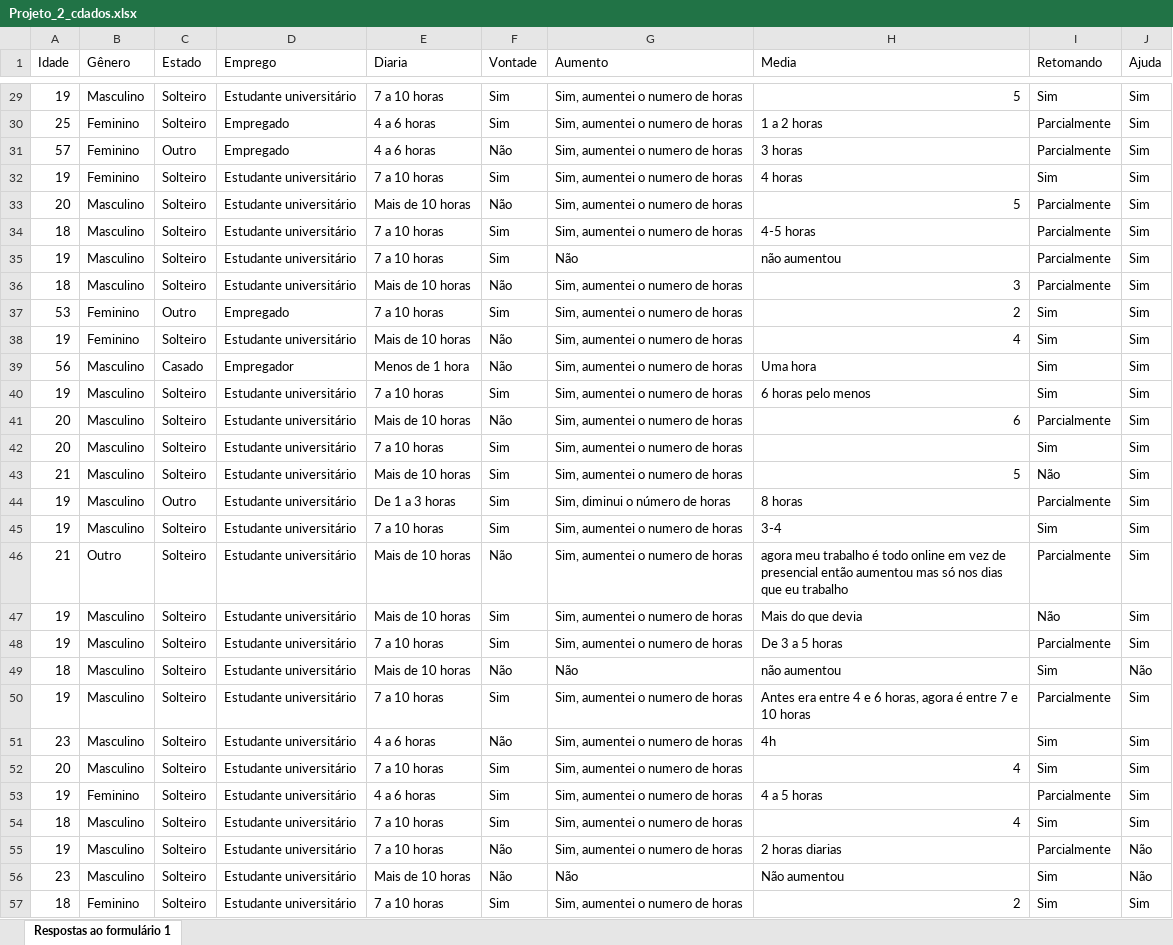
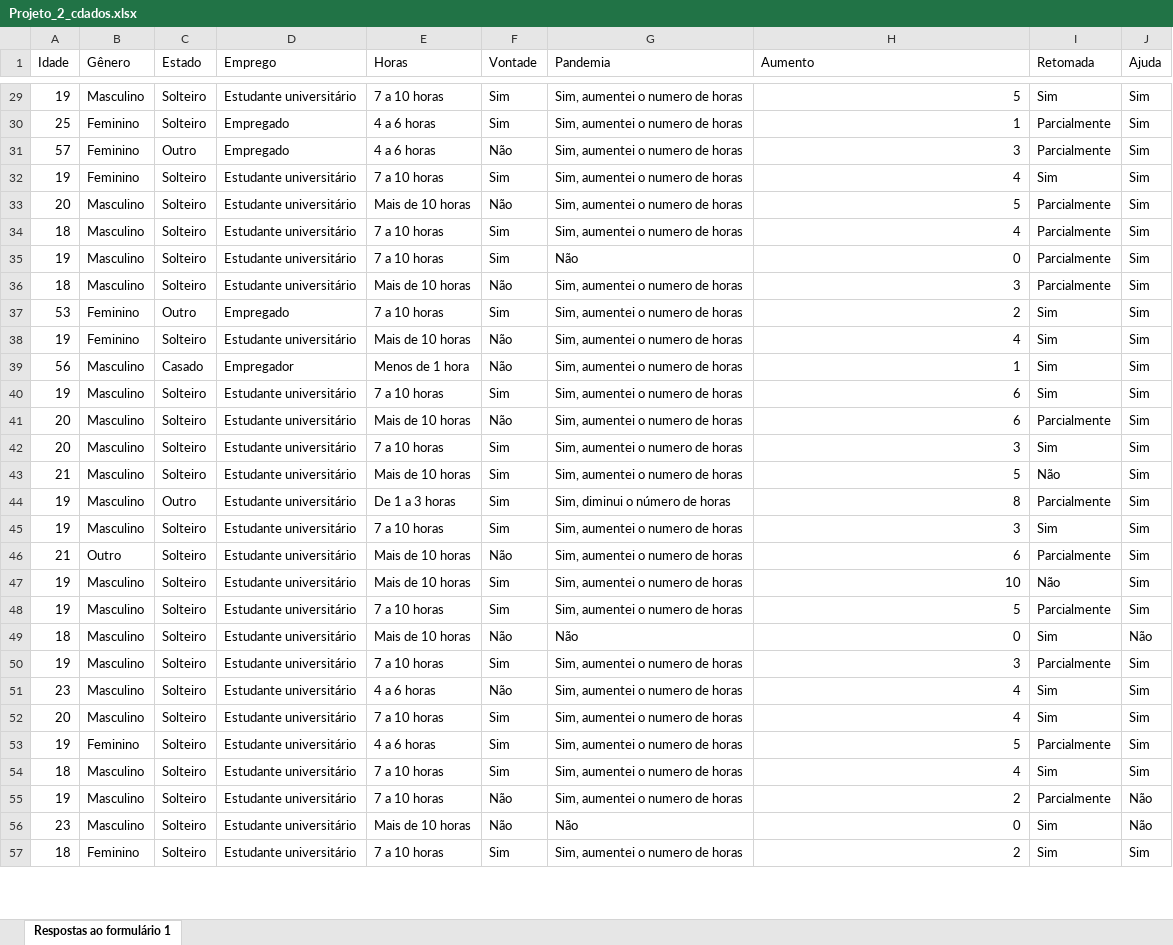
Before and after one commit to GabrielPl-1/Projeto-2-Cdados, an Excel workbook: Projeto_2_cdados.xlsx, sheet Respostas ao formulário 1, drawn as a sheet; only a part is shown, gaps mark what is left out; values as stored, in another font and other column widths than the file's, no borders; the diff covers the shown part only; the diff names each change by its address in the sheet, - before the commit and + after, or states it on an @@ line.

```diff
--- a/Projeto_2_cdados.xlsx (sheet Respostas ao formulário 1)
+++ b/Projeto_2_cdados.xlsx (sheet Respostas ao formulário 1)
-E1: Diaria
+E1: Horas
-G1: Aumento
+G1: Pandemia
-H1: Media
+H1: Aumento
-I1: Retomando
+I1: Retomada
-H30 (Aumento): 1 a 2 horas
+H30 (Aumento): 1
-H31 (Aumento): 3 horas
+H31 (Aumento): 3
-H32 (Aumento): 4 horas
+H32 (Aumento): 4
-H34 (Aumento): 4-5 horas
+H34 (Aumento): 4
-H35 (Aumento): não aumentou
+H35 (Aumento): 0
-H39 (Aumento): Uma hora
+H39 (Aumento): 1
-H40 (Aumento): 6 horas pelo menos
+H40 (Aumento): 6
-H42 (Aumento): (empty)
+H42 (Aumento): 3
-H44 (Aumento): 8 horas
+H44 (Aumento): 8
-H45 (Aumento): 3-4
+H45 (Aumento): 3
-H46 (Aumento): agora meu trabalho é todo online em vez de presencial então aumentou mas só nos dias que eu trabalho
+H46 (Aumento): 6
-H47 (Aumento): Mais do que devia
+H47 (Aumento): 10
-H48 (Aumento): De 3 a 5 horas
+H48 (Aumento): 5
-H49 (Aumento): não aumentou
+H49 (Aumento): 0
-H50 (Aumento): Antes era entre 4 e 6 horas, agora é entre 7 e 10 horas
+H50 (Aumento): 3
-H51 (Aumento): 4h
+H51 (Aumento): 4
-H53 (Aumento): 4 a 5 horas
+H53 (Aumento): 5
-H55 (Aumento): 2 horas diarias
+H55 (Aumento): 2
-H56 (Aumento): Não aumentou
+H56 (Aumento): 0
```
Also changed, not shown: 4 added rows, 4 removed rows and 127 edited cells elsewhere in this sheet, 1 other file.
